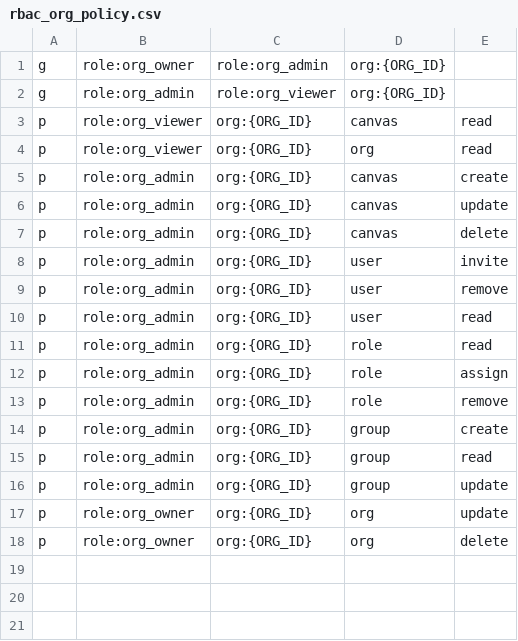
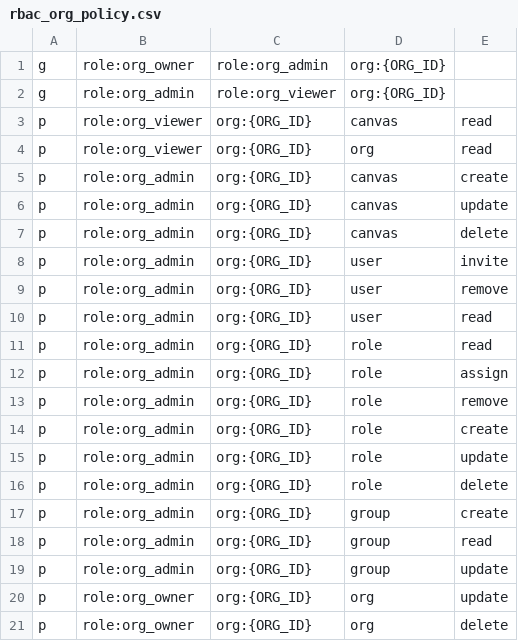
Before and after one commit to EtnDiaz/superplane, a CSV file: rbac/rbac_org_policy.csv, drawn as a sheet.

Commit message:
feat: add custom roles (#64)

```diff
--- a/rbac/rbac_org_policy.csv
+++ b/rbac/rbac_org_policy.csv
@@ -13,2 +13,5 @@ p,role:org_admin,org:{ORG_ID},role,assign
 p,role:org_admin,org:{ORG_ID},role,remove
+p,role:org_admin,org:{ORG_ID},role,create
+p,role:org_admin,org:{ORG_ID},role,update
+p,role:org_admin,org:{ORG_ID},role,delete
 p,role:org_admin,org:{ORG_ID},group,create
```
Also changed, not shown: 22 other files.
